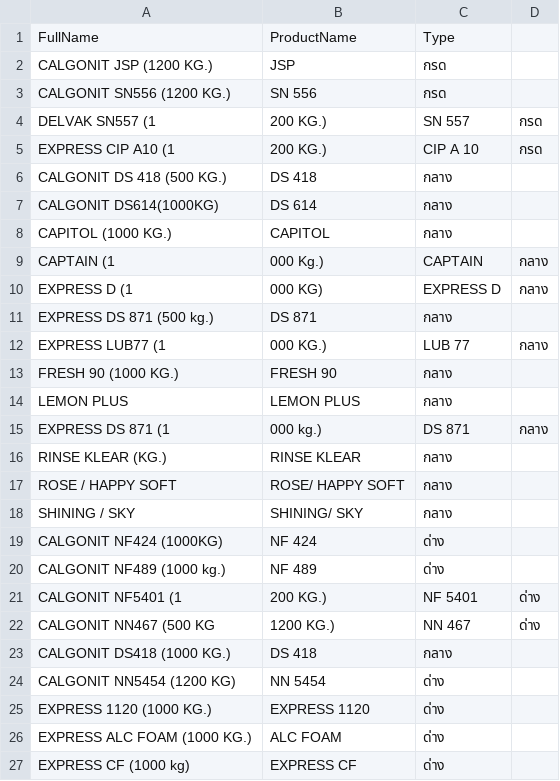
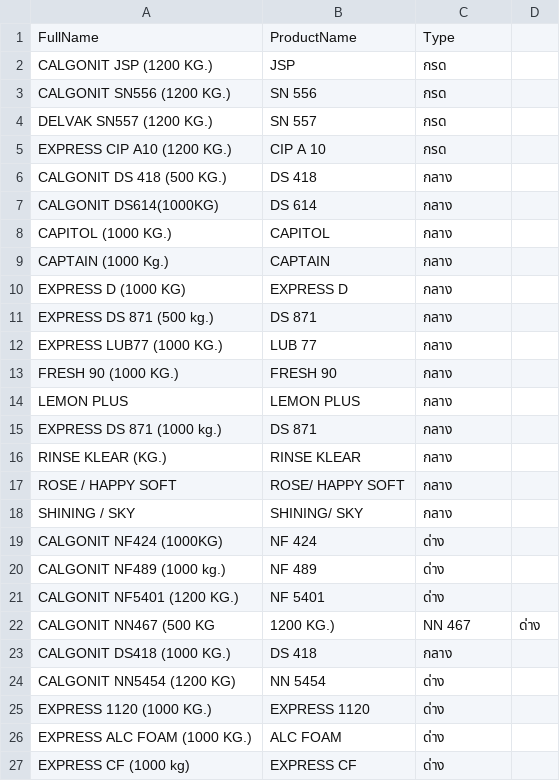
Before and after one commit to AK-nnn/label-generator, a CSV file: Products.csv, drawn as a sheet; only a part is shown; removed rows and columns are numbered as before the commit, all else as after; the diff names each change by its address in the sheet, - before the commit and + after, or states it on an @@ line.

Commit message:
Update Products.csv

```diff
--- a/Products.csv
+++ b/Products.csv
-row 4: DELVAK SN557 (1 | 200 KG.) | SN 557 | กรด
-row 5: EXPRESS CIP A10 (1 | 200 KG.) | CIP A 10 | กรด
+row 4: DELVAK SN557 (1200 KG.) | SN 557 | กรด
+row 5: EXPRESS CIP A10 (1200 KG.) | CIP A 10 | กรด
-row 9: CAPTAIN (1 | 000 Kg.) | CAPTAIN | กลาง
-row 10: EXPRESS D (1 | 000 KG) | EXPRESS D | กลาง
+row 9: CAPTAIN (1000 Kg.) | CAPTAIN | กลาง
+row 10: EXPRESS D (1000 KG) | EXPRESS D | กลาง
-row 12: EXPRESS LUB77 (1 | 000 KG.) | LUB 77 | กลาง
+row 12: EXPRESS LUB77 (1000 KG.) | LUB 77 | กลาง
-row 15: EXPRESS DS 871 (1 | 000 kg.) | DS 871 | กลาง
+row 15: EXPRESS DS 871 (1000 kg.) | DS 871 | กลาง
-row 21: CALGONIT NF5401 (1 | 200 KG.) | NF 5401 | ด่าง
+row 21: CALGONIT NF5401 (1200 KG.) | NF 5401 | ด่าง
```
